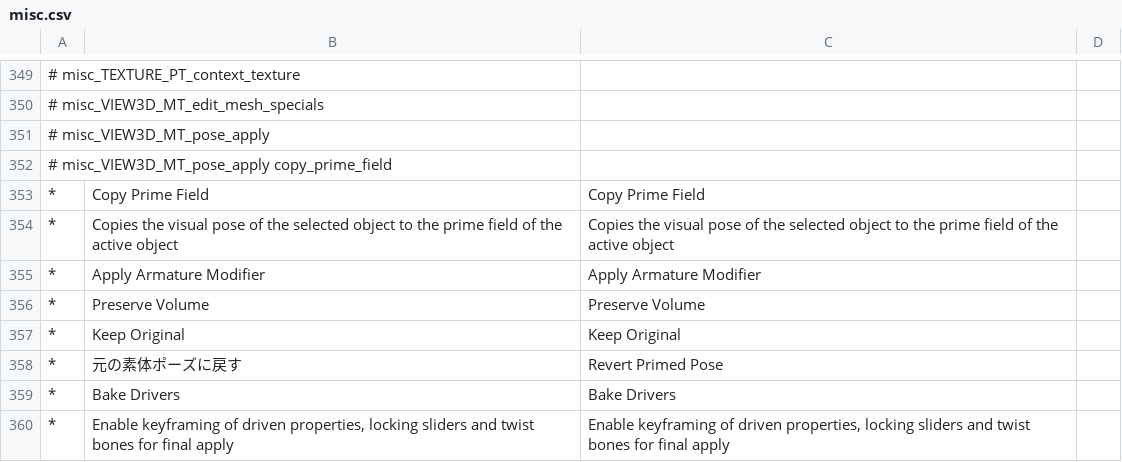
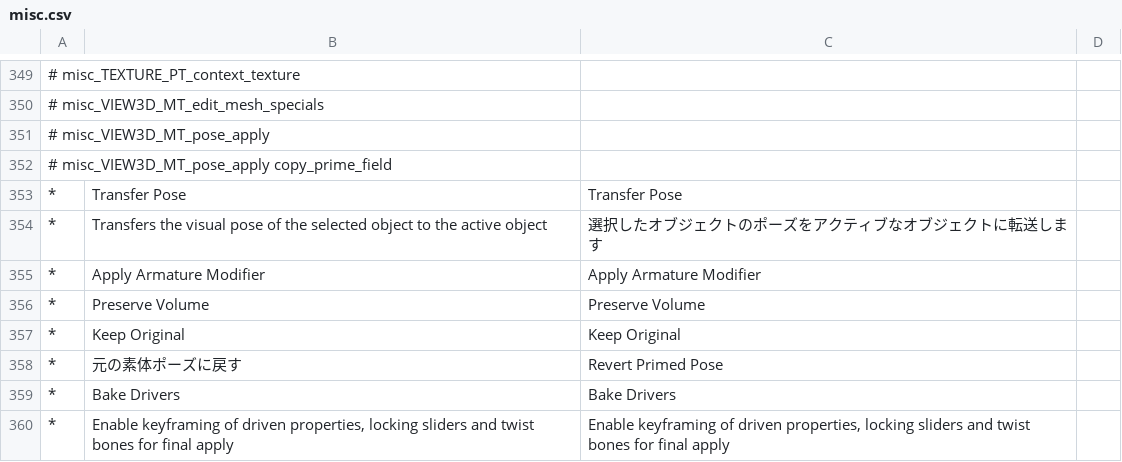
Before and after one commit to mmt3d/Blender-CM3D2-Converter, a CSV file: CM3D2 Converter/translations/ja_JP/misc.csv, drawn as a sheet; only a part is shown, gaps mark what is left out.

```diff
--- a/CM3D2 Converter/translations/ja_JP/misc.csv
+++ b/CM3D2 Converter/translations/ja_JP/misc.csv
@@ -352,4 +352,4 @@
 # misc_VIEW3D_MT_pose_apply copy_prime_field
-"*","Copy Prime Field","Copy Prime Field"
-"*","Copies the visual pose of the selected object to the prime field of the active object","Copies the visual pose of the selected object to the prime field of the active object"
+"*","Transfer Pose","Transfer Pose"
+"*","Transfers the visual pose of the selected object to the active object","選択したオブジェクトのポーズをアクティブなオブジェクトに転送します"
 "*","Apply Armature Modifier","Apply Armature Modifier"
```
Also changed, not shown: CM3D2 Converter/translations/en_US/all.csv, CM3D2 Converter/translations/ja_JP/___machine_translation.csv, 2 other files.
